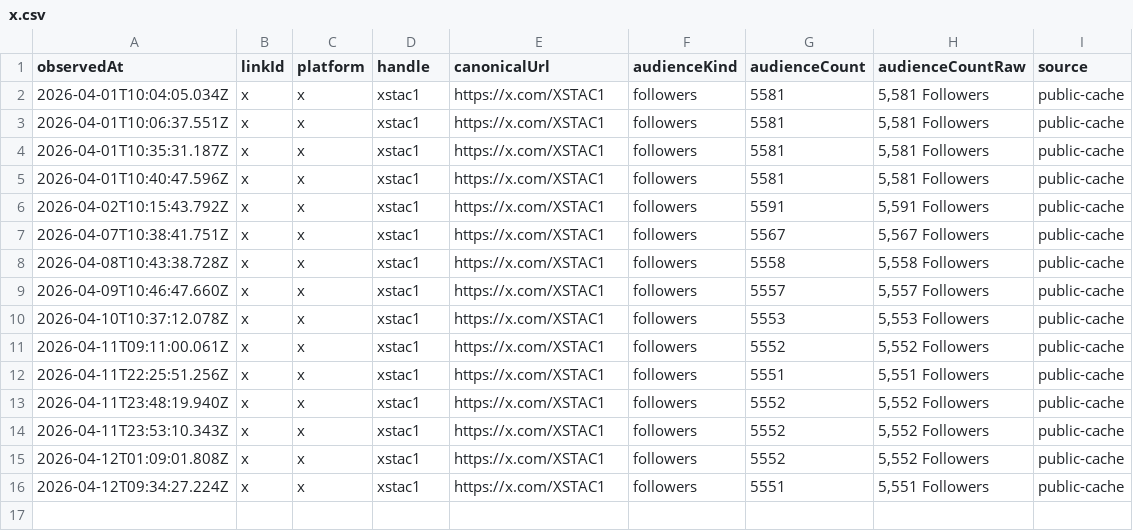
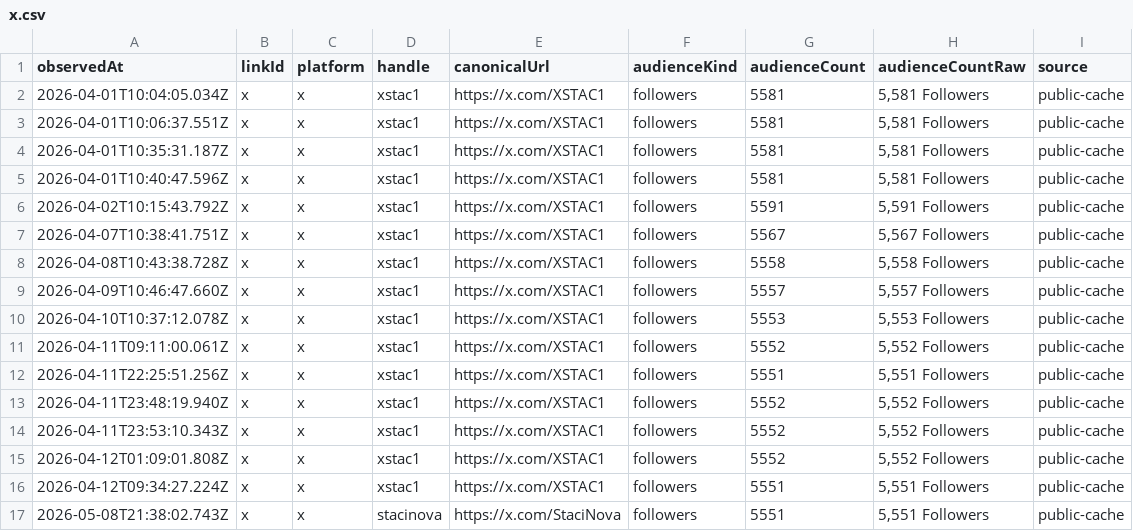
Before and after one commit to thebitcoinnova/open-links, a CSV file: public/history/followers/x.csv, drawn as a sheet.

Commit message:
Update Staci links and NOVA referral codes

```diff
--- a/public/history/followers/x.csv
+++ b/public/history/followers/x.csv
@@ -16 +16,2 @@ observedAt,linkId,platform,handle,canonicalUrl,audienceKind,audienceCount,audien
 2026-04-12T09:34:27.224Z,x,x,xstac1,https://x.com/XSTAC1,followers,5551,"5,551 Followers",public-cache
+2026-05-08T21:38:02.743Z,x,x,stacinova,https://x.com/StaciNova,followers,5551,"5,551 Followers",public-cache
```
Also changed, not shown: 9 other files.
